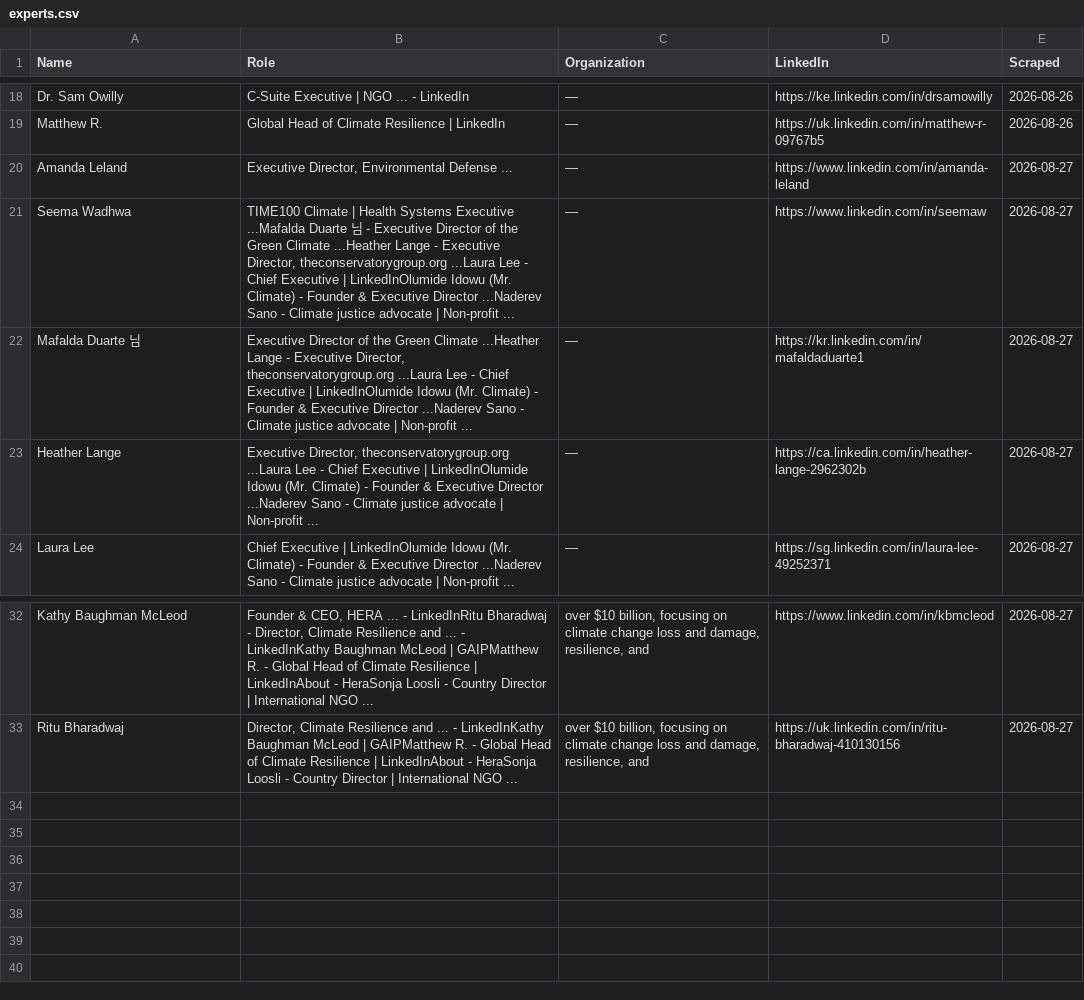
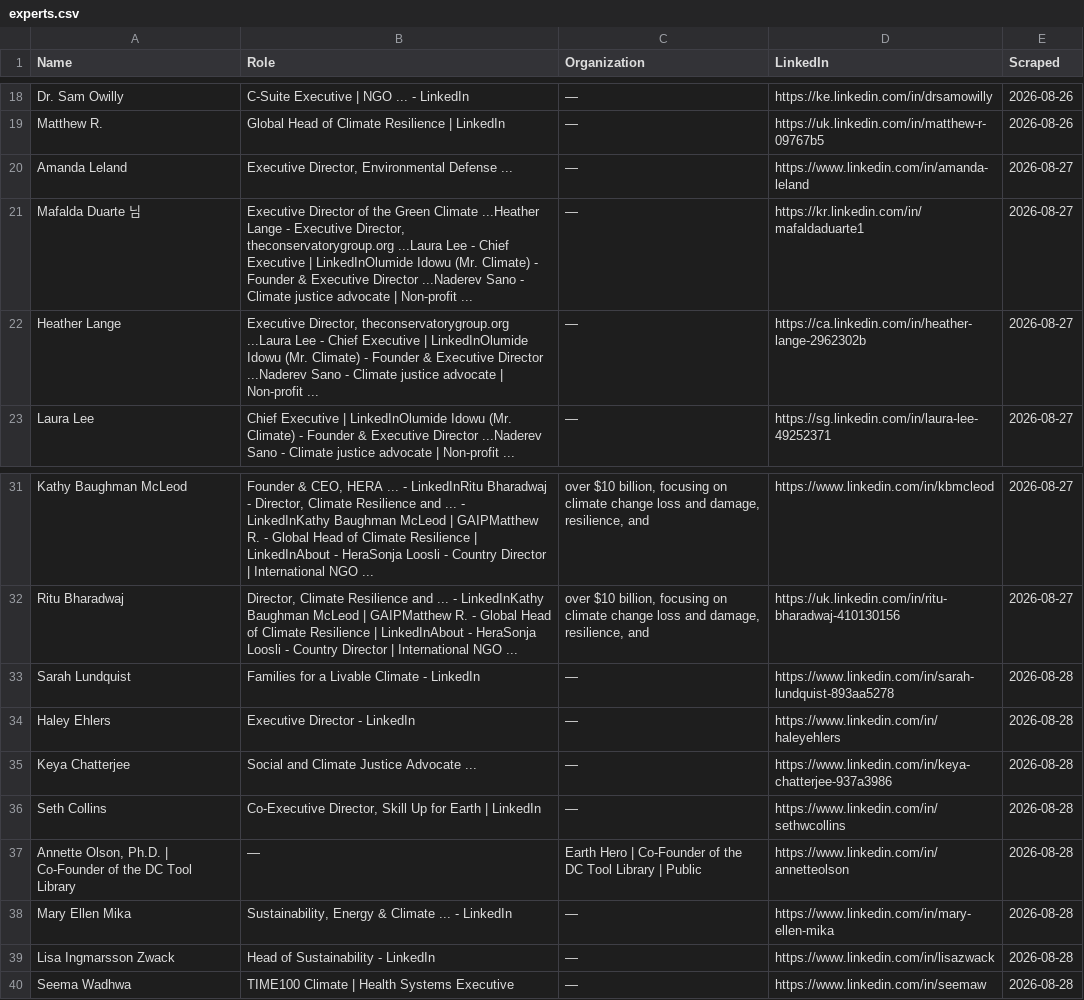
Before and after one commit to columbia-consulting/climate-cardinals-newsletter, a CSV file: weekly_data/experts.csv, drawn as a sheet; only a part is shown, gaps mark what is left out; removed rows and columns are numbered as before the commit, all else as after; the diff names each change by its address in the sheet, - before the commit and + after, or states it on an @@ line.

```diff
--- a/weekly_data/experts.csv
+++ b/weekly_data/experts.csv
-row 21: Seema Wadhwa | TIME100 Climate | Health Systems Executive ...Mafalda Duarte 님 - Executive Director of the Green Climate ...Heather Lange - Executive Director, theconservatorygroup.org ...Laura Lee - Chief Executive | LinkedInOlumide Idowu (Mr. Climate) - Founder & Executive Director ...Naderev Sano - Climate justice advocate | Non-profit ... | — | https://www.linkedin.com/in/seemaw | 2026-08-27
+row 33: Sarah Lundquist | Families for a Livable Climate - LinkedIn | — | https://www.linkedin.com/in/sarah-lundquist-893aa5278 | 2026-08-28
+row 34: Haley Ehlers | Executive Director - LinkedIn | — | https://www.linkedin.com/in/haleyehlers | 2026-08-28
+row 35: Keya Chatterjee | Social and Climate Justice Advocate ... | — | https://www.linkedin.com/in/keya-chatterjee-937a3986 | 2026-08-28
+row 36: Seth Collins | Co-Executive Director, Skill Up for Earth | LinkedIn | — | https://www.linkedin.com/in/sethwcollins | 2026-08-28
+row 37: Annette Olson, Ph.D. | Co-Founder of the DC Tool Library | — | Earth Hero | Co-Founder of the DC Tool Library | Public | https://www.linkedin.com/in/annetteolson | 2026-08-28
+row 38: Mary Ellen Mika | Sustainability, Energy & Climate ... - LinkedIn | — | https://www.linkedin.com/in/mary-ellen-mika | 2026-08-28
+row 39: Lisa Ingmarsson Zwack | Head of Sustainability - LinkedIn | — | https://www.linkedin.com/in/lisazwack | 2026-08-28
+row 40: Seema Wadhwa | TIME100 Climate | Health Systems Executive | — | https://www.linkedin.com/in/seemaw | 2026-08-28
```
Also changed, not shown: weekly_data/csr_reports.csv, weekly_data/events.csv, 2 other files.
